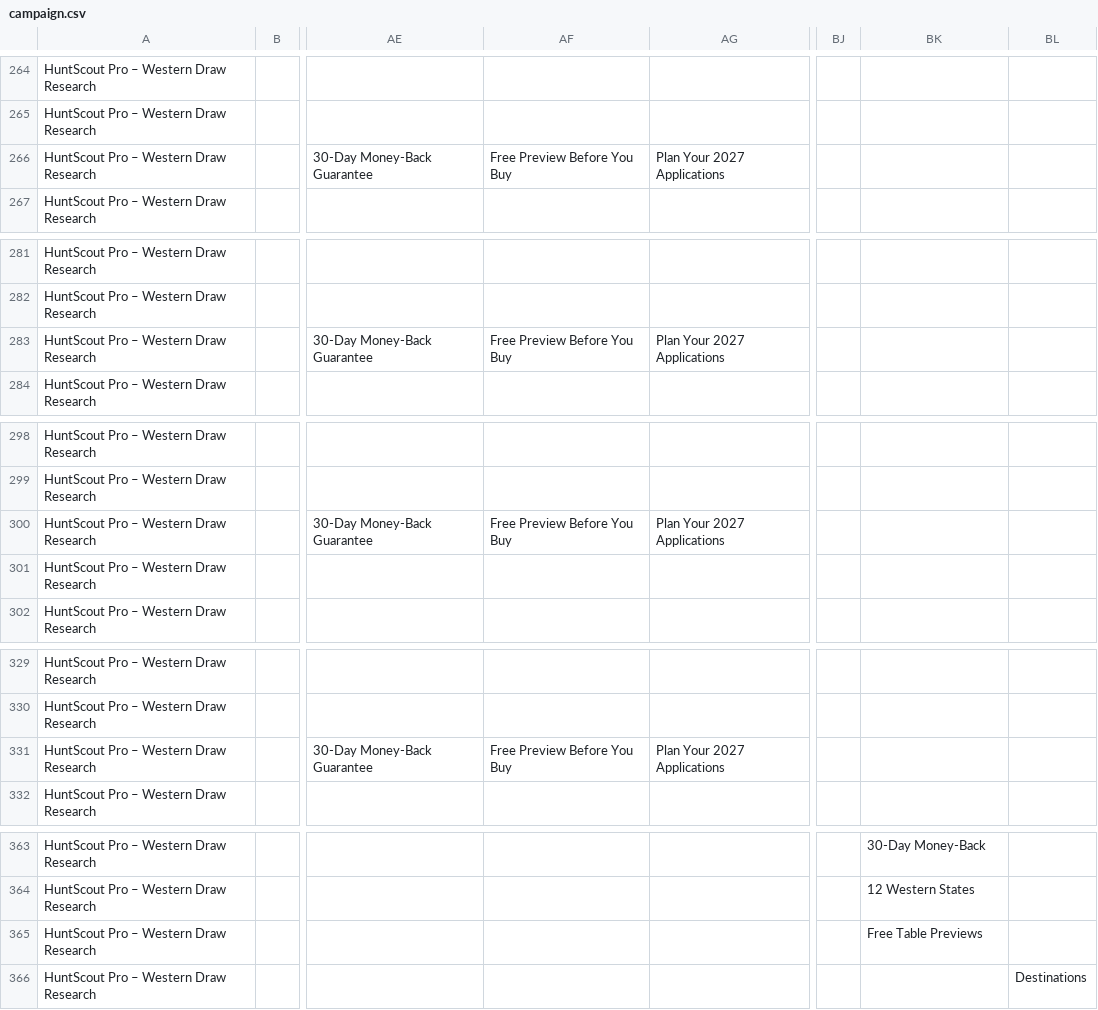
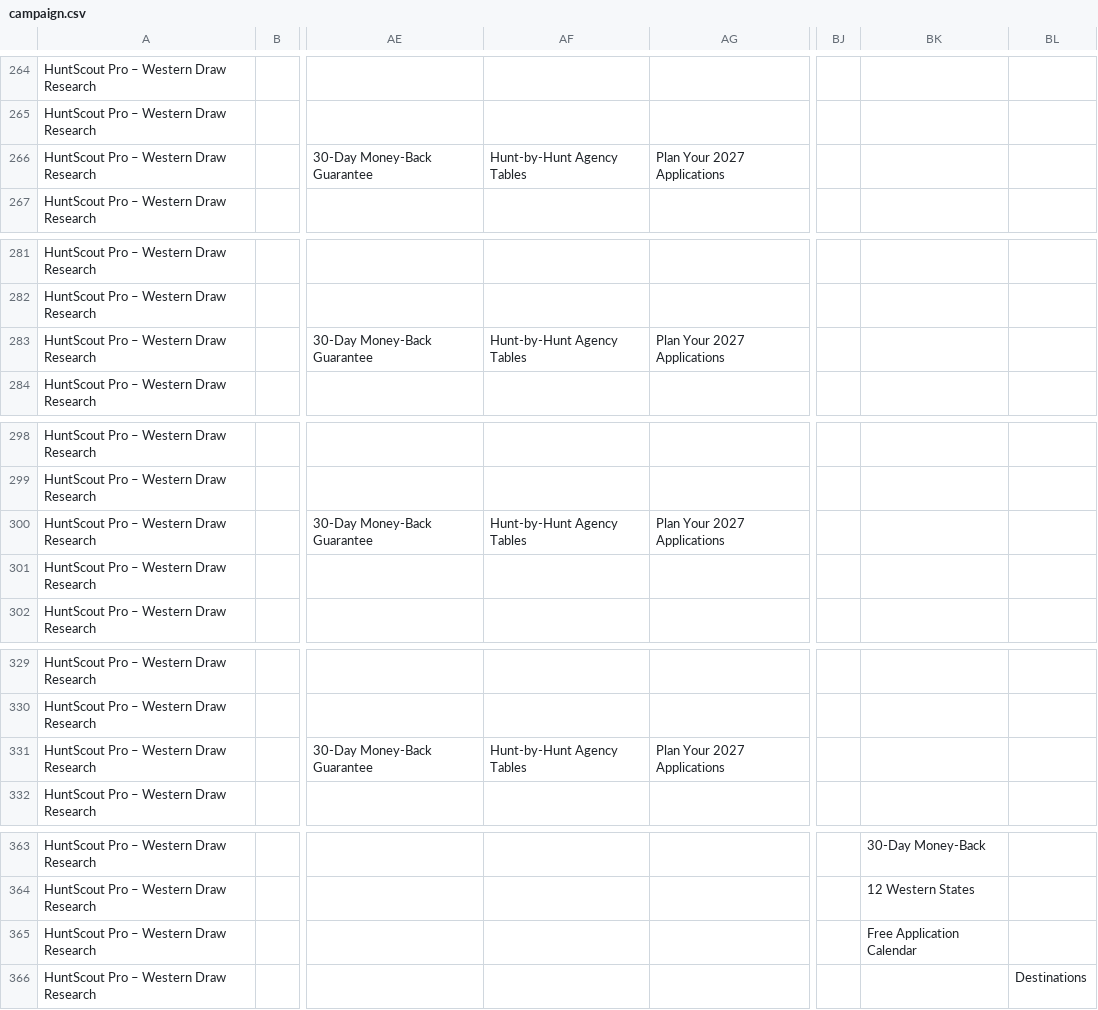
Before and after one commit to whiteag0/huntscoutpro, a CSV file: marketing/google-ads/campaign.csv, drawn as a sheet; only a part is shown, gaps mark what is left out; the diff covers the shown part only; the diff names each change by its address in the sheet, - before the commit and + after, or states it on an @@ line.

```diff
--- a/marketing/google-ads/campaign.csv
+++ b/marketing/google-ads/campaign.csv
-AF266: Free Preview Before You Buy
+AF266: Hunt-by-Hunt Agency Tables
-AF283: Free Preview Before You Buy
+AF283: Hunt-by-Hunt Agency Tables
-AF300: Free Preview Before You Buy
+AF300: Hunt-by-Hunt Agency Tables
-AF331: Free Preview Before You Buy
+AF331: Hunt-by-Hunt Agency Tables
-BK365: Free Table Previews
+BK365: Free Application Calendar
```
Also changed, not shown: 11 edited cells elsewhere in this file, 3 other files.
